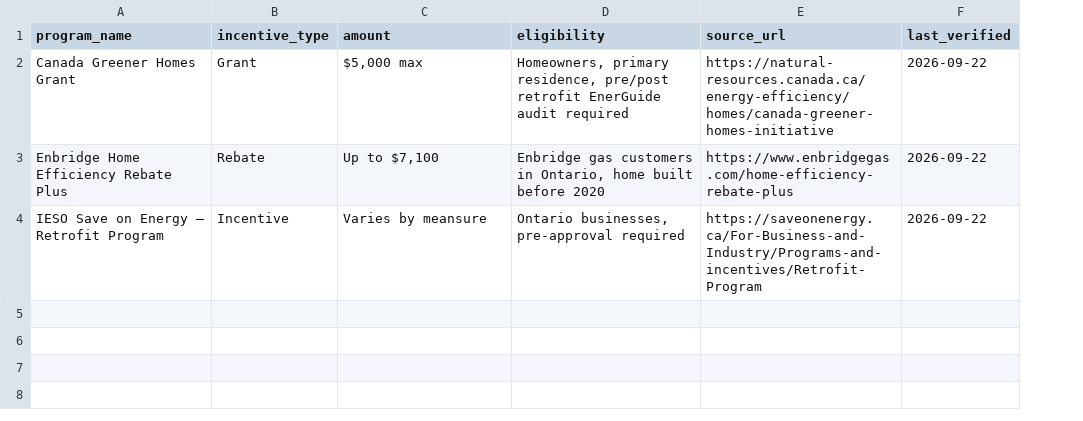
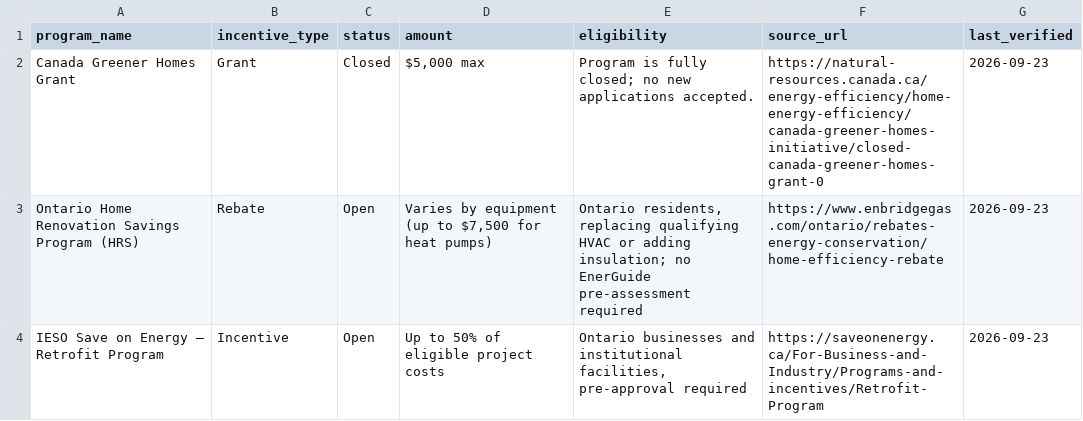
Before and after one commit to UnluckyCodeDev/ontario-rebates, a CSV file: rebates.csv, drawn as a sheet; removed rows and columns are numbered as before the commit, all else as after; the diff names each change by its address in the sheet, - before the commit and + after, or states it on an @@ line.

```diff
--- a/rebates.csv
+++ b/rebates.csv
+column C (status), row 2: Closed; row 4: Open
-E2 (eligibility): Homeowners, primary residence, pre/post retrofit EnerGuide audit required
+E2 (eligibility): Program is fully closed; no new applications accepted.
-F2 (source_url): https://natural-resources.canada.ca/energy-efficiency/homes/canada-greener-homes-initiative
+F2 (source_url): https://natural-resources.canada.ca/energy-efficiency/home-energy-efficiency/canada-greener-homes-initiative/closed-canada-greener-homes-grant-0
-G2 (last_verified): 2026-09-22
+G2 (last_verified): 2026-09-23
-row 3: Enbridge Home Efficiency Rebate Plus | Rebate | Up to $7,100 | Enbridge gas customers in Ontario, home built before 2020 | https://www.enbridgegas.com/home-efficiency-rebate-plus | 2026-09-22
+row 3: Ontario Home Renovation Savings Program (HRS) | Rebate | Open | Varies by equipment (up to $7,500 for heat pumps) | Ontario residents, replacing qualifying HVAC or adding insulation; no EnerGuide pre-assessment required | https://www.enbridgegas.com/ontario/rebates-energy-conservation/home-efficiency-rebate | 2026-09-23
-D4 (amount): Varies by meansure
+D4 (amount): Up to 50% of eligible project costs
-E4 (eligibility): Ontario businesses, pre-approval required
+E4 (eligibility): Ontario businesses and institutional facilities, pre-approval required
-G4 (last_verified): 2026-09-22
+G4 (last_verified): 2026-09-23
```
Also changed, not shown: 2 other files.
